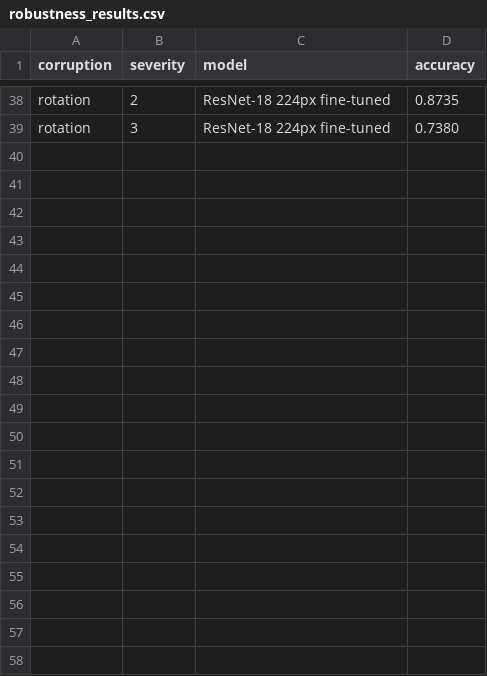
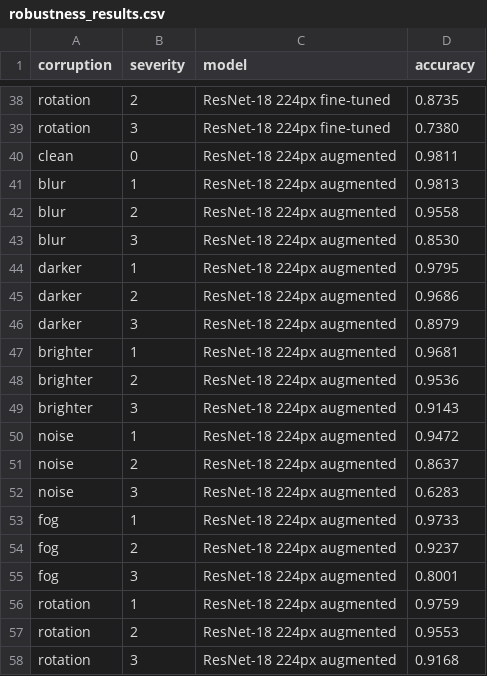
Before and after one commit to Rhythm02-byte/traffic-sign-classifier, a CSV file: outputs/robustness_results.csv, drawn as a sheet; only a part is shown, gaps mark what is left out.

```diff
--- a/outputs/robustness_results.csv
+++ b/outputs/robustness_results.csv
@@ -39 +39,20 @@ rotation,2,ResNet-18 224px fine-tuned,0.8735
 rotation,3,ResNet-18 224px fine-tuned,0.7380
+clean,0,ResNet-18 224px augmented,0.9811
+blur,1,ResNet-18 224px augmented,0.9813
+blur,2,ResNet-18 224px augmented,0.9558
+blur,3,ResNet-18 224px augmented,0.8530
+darker,1,ResNet-18 224px augmented,0.9795
+darker,2,ResNet-18 224px augmented,0.9686
+darker,3,ResNet-18 224px augmented,0.8979
+brighter,1,ResNet-18 224px augmented,0.9681
+brighter,2,ResNet-18 224px augmented,0.9536
+brighter,3,ResNet-18 224px augmented,0.9143
+noise,1,ResNet-18 224px augmented,0.9472
+noise,2,ResNet-18 224px augmented,0.8637
+noise,3,ResNet-18 224px augmented,0.6283
+fog,1,ResNet-18 224px augmented,0.9733
+fog,2,ResNet-18 224px augmented,0.9237
+fog,3,ResNet-18 224px augmented,0.8001
+rotation,1,ResNet-18 224px augmented,0.9759
+rotation,2,ResNet-18 224px augmented,0.9553
+rotation,3,ResNet-18 224px augmented,0.9168
```
Also changed, not shown: 14 other files.
